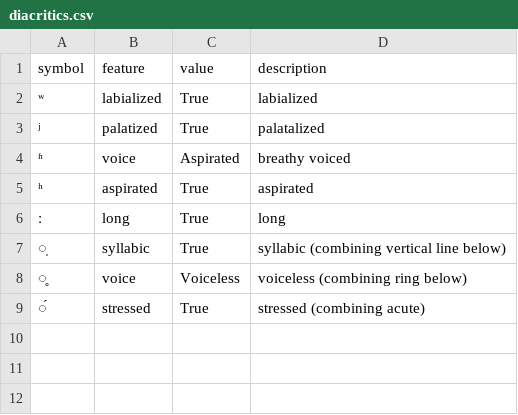
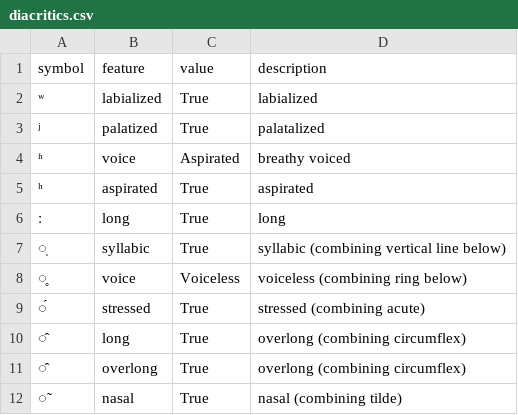
Before and after one commit to rropleka/Vakya, a CSV file: data/phoneme/diacritics.csv, drawn as a sheet; the diff names each change by its address in the sheet, - before the commit and + after, or states it on an @@ line.

```diff
--- a/data/phoneme/diacritics.csv
+++ b/data/phoneme/diacritics.csv
+row 10: ̂ | long | True | overlong (combining circumflex)
+row 11: ̂ | overlong | True | overlong (combining circumflex)
+row 12: ̃ | nasal | True | nasal (combining tilde)
```
Also changed, not shown: data/phoneme/features.csv, data/phoneme/ipa.csv, 40 other files.
